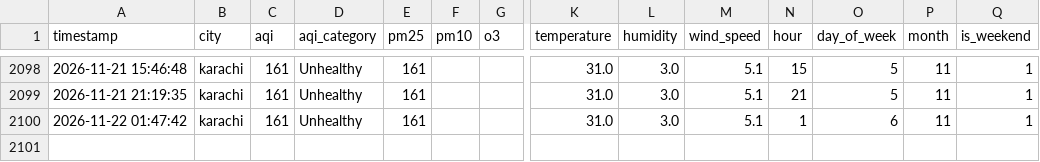
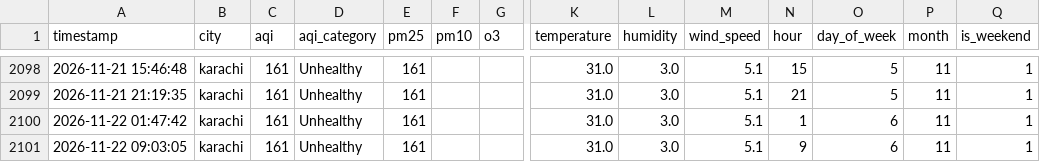
Before and after one commit to SumeetJani/aqi-predictor, a CSV file: aqi_features.csv, drawn as a sheet; only a part is shown, gaps mark what is left out; rows hold the shown columns only; the diff names each change by its address in the sheet, - before the commit and + after, or states it on an @@ line.

```diff
--- a/aqi_features.csv
+++ b/aqi_features.csv
+row 2101: 2026-11-22 09:03:05 | karachi | 161 | Unhealthy | 161 |  |  | 31.0 | 3.0 | 5.1 | 9 | 6 | 11 | 1
```
